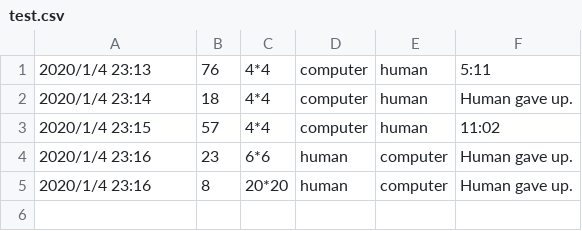
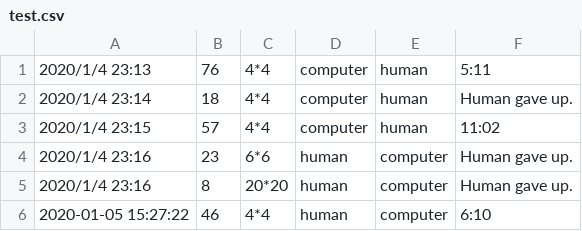
Before and after one commit to luochonghai/Reversi, a CSV file: test.csv, drawn as a sheet.

```diff
--- a/test.csv
+++ b/test.csv
@@ -5 +5,2 @@
 2020/1/4 23:16,8,20*20,human,computer,Human gave up.
+2020-01-05 15:27:22,46,4*4,human,computer,6:10
```
Also changed, not shown: 3 other files.
